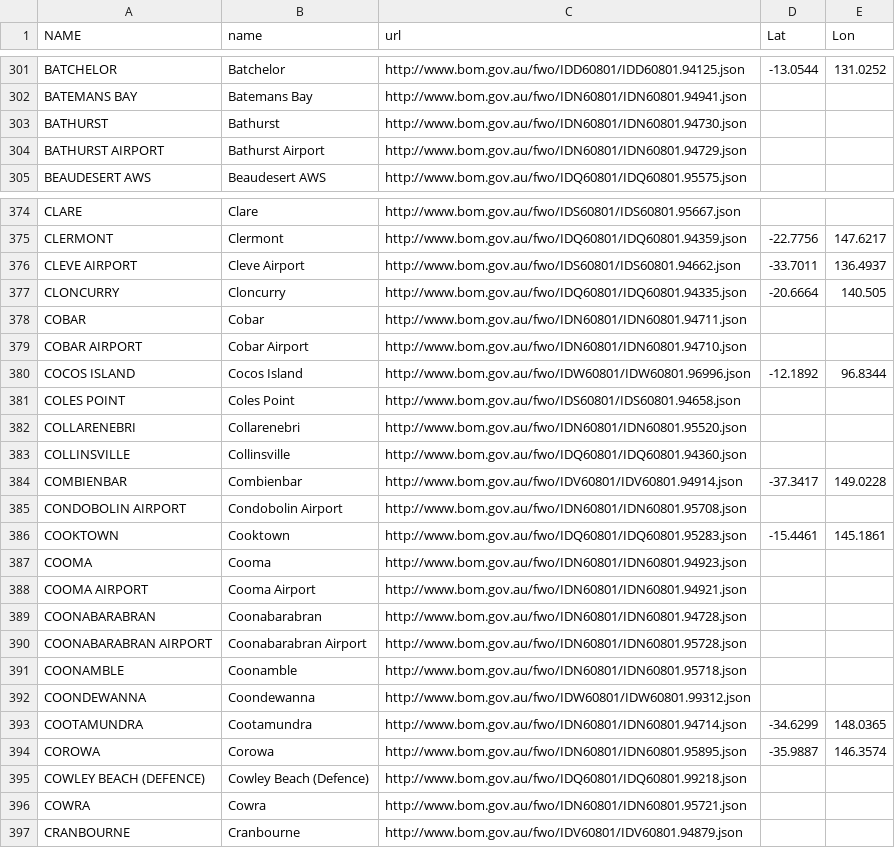
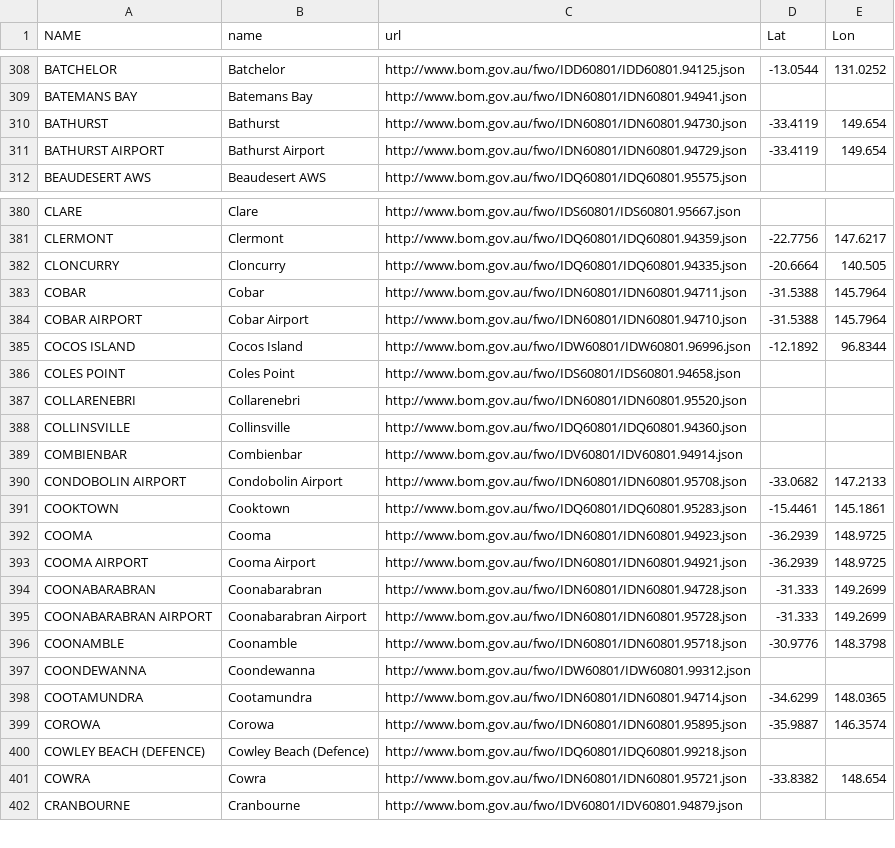
Before and after one commit to ropensci-archive/bomrang, a CSV file: data-raw/JSONurl-latlon-by-station-name.csv, drawn as a sheet; only a part is shown, gaps mark what is left out; the diff covers the shown part only.

Commit message:
Fill missing airport/AWS station latlons

```diff
--- a/data-raw/JSONurl-latlon-by-station-name.csv
+++ b/data-raw/JSONurl-latlon-by-station-name.csv
@@ -302,4 +309,4 @@ BATCHELOR,Batchelor,http://www.bom.gov.au/fwo/IDD60801/IDD60801.94125.json,-13.0
 BATEMANS BAY,Batemans Bay,http://www.bom.gov.au/fwo/IDN60801/IDN60801.94941.json,,
-BATHURST,Bathurst,http://www.bom.gov.au/fwo/IDN60801/IDN60801.94730.json,,
-BATHURST AIRPORT,Bathurst Airport,http://www.bom.gov.au/fwo/IDN60801/IDN60801.94729.json,,
+BATHURST,Bathurst,http://www.bom.gov.au/fwo/IDN60801/IDN60801.94730.json,-33.4119,149.654
+BATHURST AIRPORT,Bathurst Airport,http://www.bom.gov.au/fwo/IDN60801/IDN60801.94729.json,-33.4119,149.654
 BEAUDESERT AWS,Beaudesert AWS,http://www.bom.gov.au/fwo/IDQ60801/IDQ60801.95575.json,,
@@ -375,6 +381,5 @@ CLARE,Clare,http://www.bom.gov.au/fwo/IDS60801/IDS60801.95667.json,,
 CLERMONT,Clermont,http://www.bom.gov.au/fwo/IDQ60801/IDQ60801.94359.json,-22.7756,147.6217
-CLEVE AIRPORT,Cleve Airport,http://www.bom.gov.au/fwo/IDS60801/IDS60801.94662.json,-33.7011,136.4937
 CLONCURRY,Cloncurry,http://www.bom.gov.au/fwo/IDQ60801/IDQ60801.94335.json,-20.6664,140.505
-COBAR,Cobar,http://www.bom.gov.au/fwo/IDN60801/IDN60801.94711.json,,
-COBAR AIRPORT,Cobar Airport,http://www.bom.gov.au/fwo/IDN60801/IDN60801.94710.json,,
+COBAR,Cobar,http://www.bom.gov.au/fwo/IDN60801/IDN60801.94711.json,-31.5388,145.7964
+COBAR AIRPORT,Cobar Airport,http://www.bom.gov.au/fwo/IDN60801/IDN60801.94710.json,-31.5388,145.7964
 COCOS ISLAND,Cocos Island,http://www.bom.gov.au/fwo/IDW60801/IDW60801.96996.json,-12.1892,96.8344
@@ -383,10 +388,10 @@ COLLARENEBRI,Collarenebri,http://www.bom.gov.au/fwo/IDN60801/IDN60801.95520.json
 COLLINSVILLE,Collinsville,http://www.bom.gov.au/fwo/IDQ60801/IDQ60801.94360.json,,
-COMBIENBAR,Combienbar,http://www.bom.gov.au/fwo/IDV60801/IDV60801.94914.json,-37.3417,149.0228
-CONDOBOLIN AIRPORT,Condobolin Airport,http://www.bom.gov.au/fwo/IDN60801/IDN60801.95708.json,,
+COMBIENBAR,Combienbar,http://www.bom.gov.au/fwo/IDV60801/IDV60801.94914.json,,
+CONDOBOLIN AIRPORT,Condobolin Airport,http://www.bom.gov.au/fwo/IDN60801/IDN60801.95708.json,-33.0682,147.2133
 COOKTOWN,Cooktown,http://www.bom.gov.au/fwo/IDQ60801/IDQ60801.95283.json,-15.4461,145.1861
-COOMA,Cooma,http://www.bom.gov.au/fwo/IDN60801/IDN60801.94923.json,,
-COOMA AIRPORT,Cooma Airport,http://www.bom.gov.au/fwo/IDN60801/IDN60801.94921.json,,
-COONABARABRAN,Coonabarabran,http://www.bom.gov.au/fwo/IDN60801/IDN60801.94728.json,,
-COONABARABRAN AIRPORT,Coonabarabran Airport,http://www.bom.gov.au/fwo/IDN60801/IDN60801.95728.json,,
-COONAMBLE,Coonamble,http://www.bom.gov.au/fwo/IDN60801/IDN60801.95718.json,,
+COOMA,Cooma,http://www.bom.gov.au/fwo/IDN60801/IDN60801.94923.json,-36.2939,148.9725
+COOMA AIRPORT,Cooma Airport,http://www.bom.gov.au/fwo/IDN60801/IDN60801.94921.json,-36.2939,148.9725
+COONABARABRAN,Coonabarabran,http://www.bom.gov.au/fwo/IDN60801/IDN60801.94728.json,-31.333,149.2699
+COONABARABRAN AIRPORT,Coonabarabran Airport,http://www.bom.gov.au/fwo/IDN60801/IDN60801.95728.json,-31.333,149.2699
+COONAMBLE,Coonamble,http://www.bom.gov.au/fwo/IDN60801/IDN60801.95718.json,-30.9776,148.3798
 COONDEWANNA,Coondewanna,http://www.bom.gov.au/fwo/IDW60801/IDW60801.99312.json,,
@@ -395,3 +400,3 @@ COROWA,Corowa,http://www.bom.gov.au/fwo/IDN60801/IDN60801.95895.json,-35.9887,14
 COWLEY BEACH (DEFENCE),Cowley Beach (Defence),http://www.bom.gov.au/fwo/IDQ60801/IDQ60801.99218.json,,
-COWRA,Cowra,http://www.bom.gov.au/fwo/IDN60801/IDN60801.95721.json,,
+COWRA,Cowra,http://www.bom.gov.au/fwo/IDN60801/IDN60801.95721.json,-33.8382,148.654
 CRANBOURNE,Cranbourne,http://www.bom.gov.au/fwo/IDV60801/IDV60801.94879.json,,
```
Also changed, not shown: 6 moved rows and 134 edited cells elsewhere in this file.
